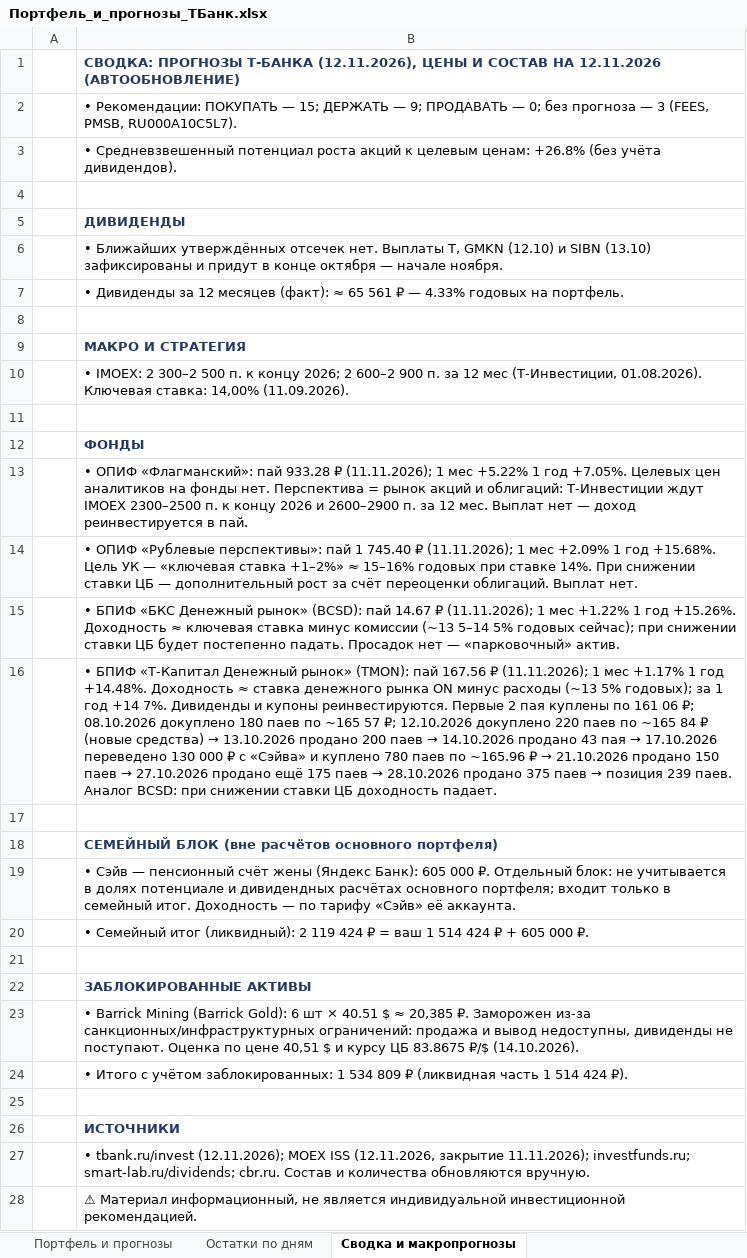
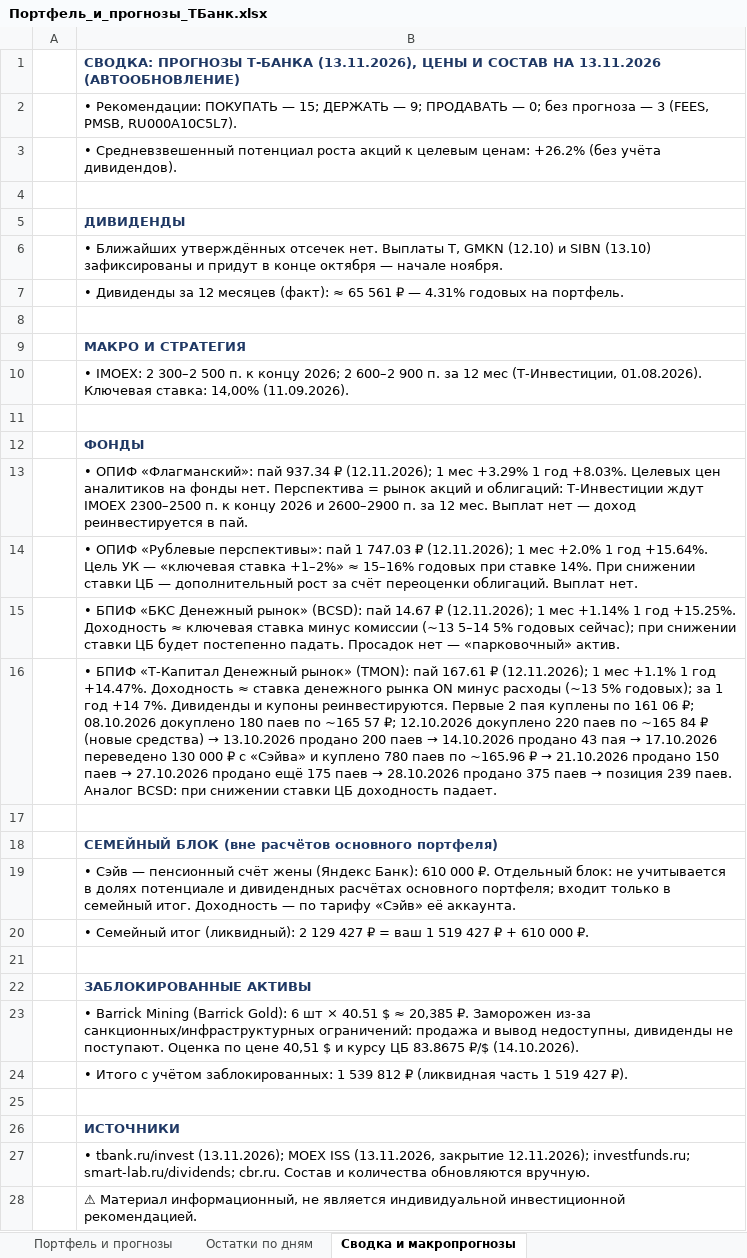
Before and after one commit to Edsonssss/pf-site-1b1590de4c, an Excel workbook: Портфель_и_прогнозы_ТБанк.xlsx, sheet Сводка и макропрогнозы, drawn as a sheet; values as stored, in another font and other column widths than the file's, no borders; the diff names each change by its address in the sheet, - before the commit and + after, or states it on an @@ line.

```diff
--- a/Портфель_и_прогнозы_ТБанк.xlsx (sheet Сводка и макропрогнозы)
+++ b/Портфель_и_прогнозы_ТБанк.xlsx (sheet Сводка и макропрогнозы)
-B1: …ПРОГНОЗЫ Т-БАНКА (12.11.2026), ЦЕНЫ И СОСТАВ НА 12.11.2026 (АВТООБНОВЛЕНИЕ)
+B1: …ПРОГНОЗЫ Т-БАНКА (13.11.2026), ЦЕНЫ И СОСТАВ НА 13.11.2026 (АВТООБНОВЛЕНИЕ)
-B3: …целевым ценам: +26.8% (без учёта…
+B3: …целевым ценам: +26.2% (без учёта…
-B7: …₽ — 4.33% годовых на…
+B7: …₽ — 4.31% годовых на…
-B13: …«Флагманский»: пай 933.28 ₽ (11.11.2026); 1 мес +5.22% 1 год +7.05%. Целевых цен…
+B13: …«Флагманский»: пай 937.34 ₽ (12.11.2026); 1 мес +3.29% 1 год +8.03%. Целевых цен…
-B14: …пай 1 745.40 ₽ (11.11.2026); 1 мес +2.09% 1 год +15.68%. Цель УК…
+B14: …пай 1 747.03 ₽ (12.11.2026); 1 мес +2.0% 1 год +15.64%. Цель УК…
-B15: …14.67 ₽ (11.11.2026); 1 мес +1.22% 1 год +15.26%. Доходность ≈…
+B15: …14.67 ₽ (12.11.2026); 1 мес +1.14% 1 год +15.25%. Доходность ≈…
-B16: …(TMON): пай 167.56 ₽ (11.11.2026); 1 мес +1.17% 1 год +14.48%. Доходность ≈…
+B16: …(TMON): пай 167.61 ₽ (12.11.2026); 1 мес +1.1% 1 год +14.47%. Доходность ≈…
-B19: …(Яндекс Банк): 605 000 ₽.…
+B19: …(Яндекс Банк): 610 000 ₽.…
-B20: …(ликвидный): 2 119 424 ₽ = ваш 1 514 424 ₽ + 605 000 ₽.
+B20: …(ликвидный): 2 129 427 ₽ = ваш 1 519 427 ₽ + 610 000 ₽.
-B24: …заблокированных: 1 534 809 ₽ (ликвидная часть 1 514 424 ₽).
+B24: …заблокированных: 1 539 812 ₽ (ликвидная часть 1 519 427 ₽).
-B27: • tbank.ru/invest (12.11.2026); MOEX ISS (12.11.2026, закрытие 11.11.2026); investfunds.ru; smart-lab.ru/dividends;…
+B27: • tbank.ru/invest (13.11.2026); MOEX ISS (13.11.2026, закрытие 12.11.2026); investfunds.ru; smart-lab.ru/dividends;…
```
Also changed, not shown: sheet Портфель и прогнозы, sheet Остатки по дням, charts or pictures, 4 other files.
